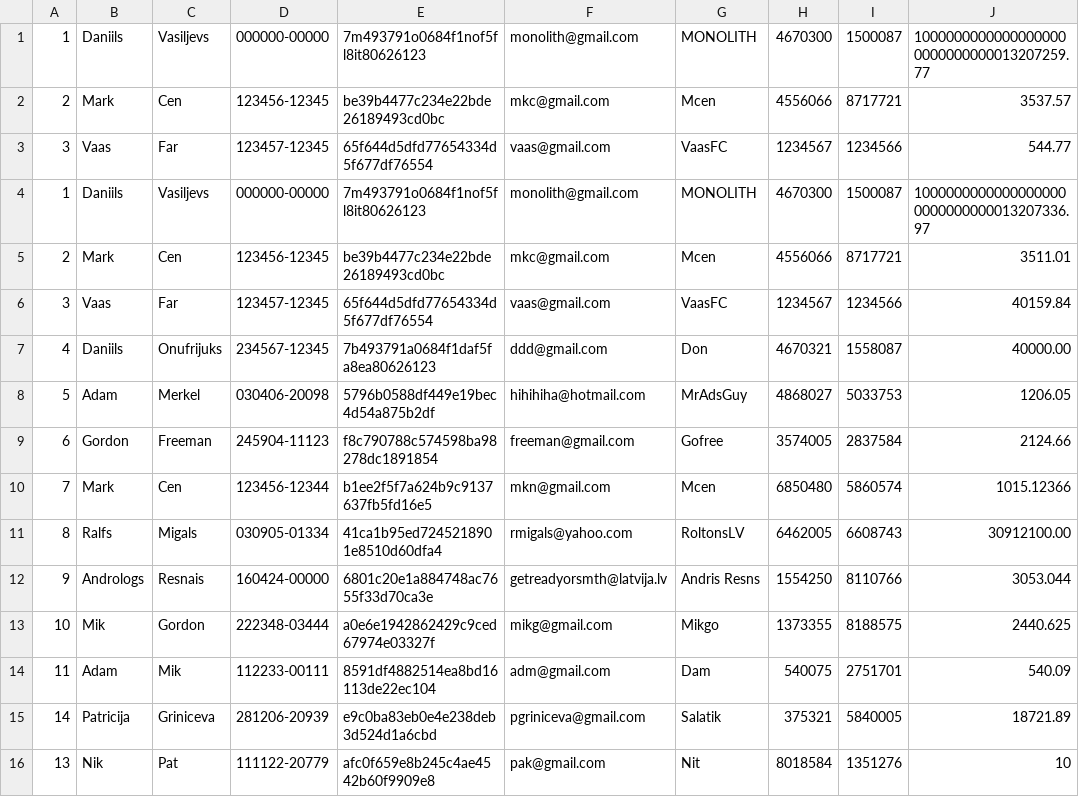
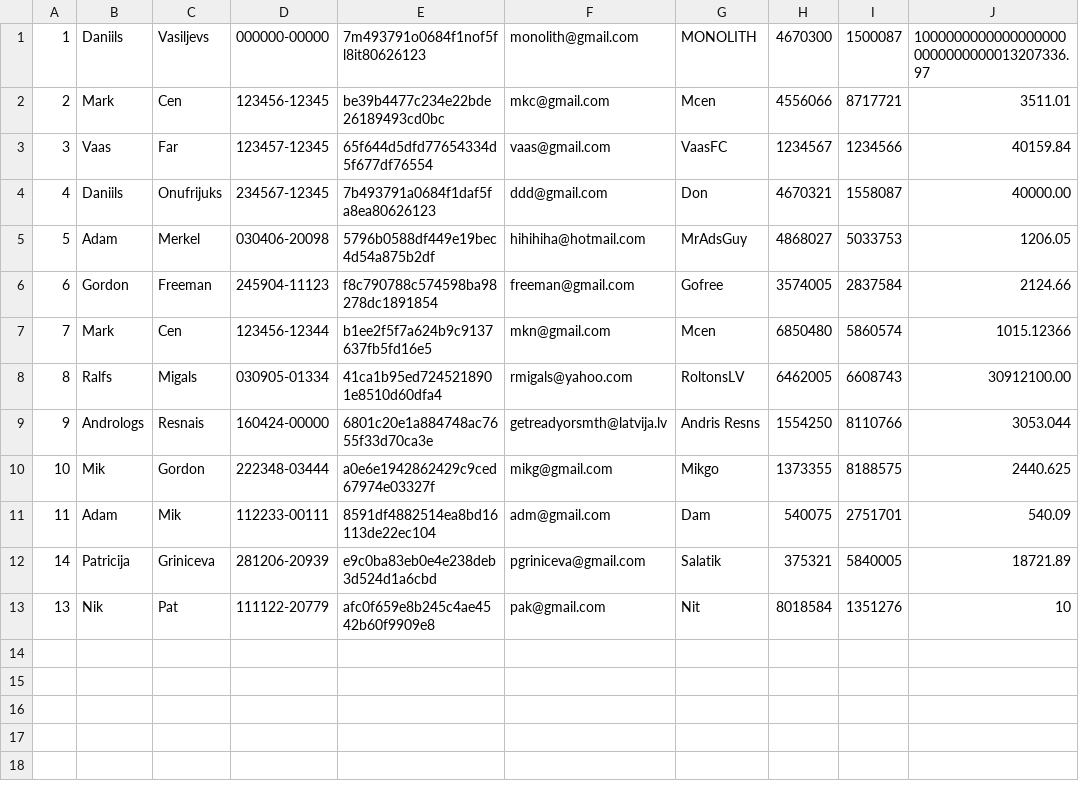
Before and after one commit to daniilsonufrijuks/Java-Bank-Application, a CSV file: resources/person.csv, drawn as a sheet; the diff names each change by its address in the sheet, - before the commit and + after, or states it on an @@ line.

Commit message:
person file modif

```diff
--- a/resources/person.csv
+++ b/resources/person.csv
-row 1: 1 | Daniils | Vasiljevs | 000000-00000 | 7m493791o0684f1nof5fl8it80626123 | monolith@gmail.com | MONOLITH | 4670300 | 1500087 | 10000000000000000000000000000013207259.77
-row 2: 2 | Mark | Cen | 123456-12345 | be39b4477c234e22bde26189493cd0bc | mkc@gmail.com | Mcen | 4556066 | 8717721 | 3537.57
-row 3: 3 | Vaas | Far | 123457-12345 | 65f644d5dfd77654334d5f677df76554 | vaas@gmail.com | VaasFC | 1234567 | 1234566 | 544.77
```
